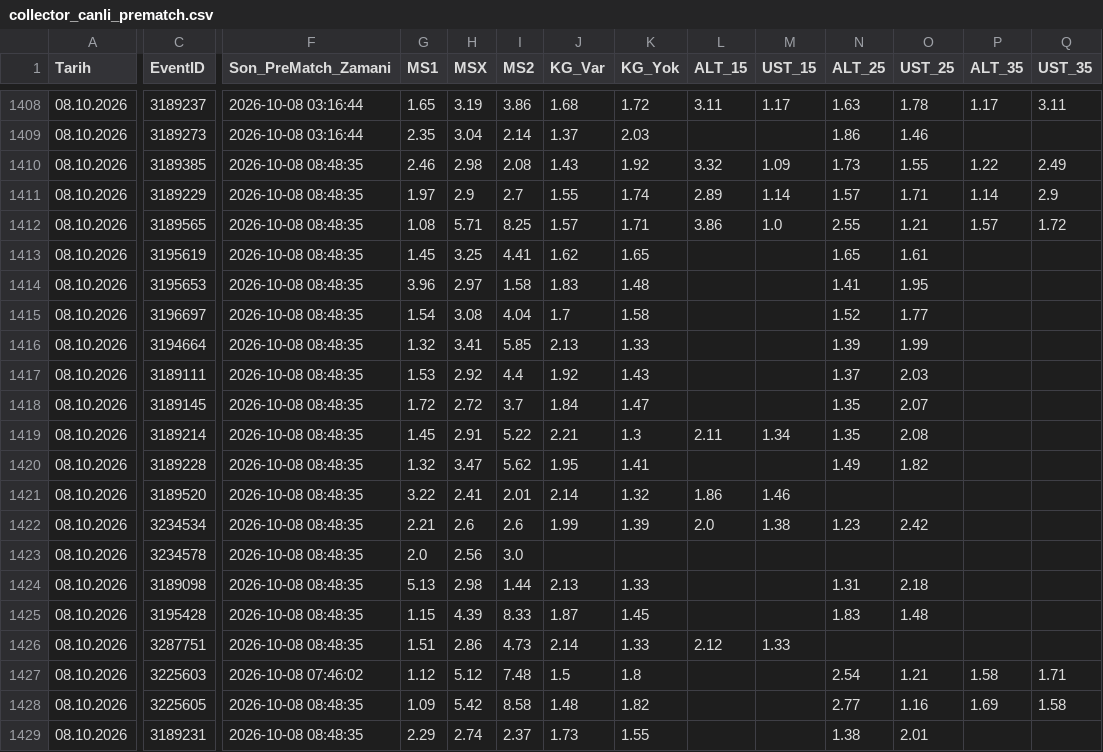
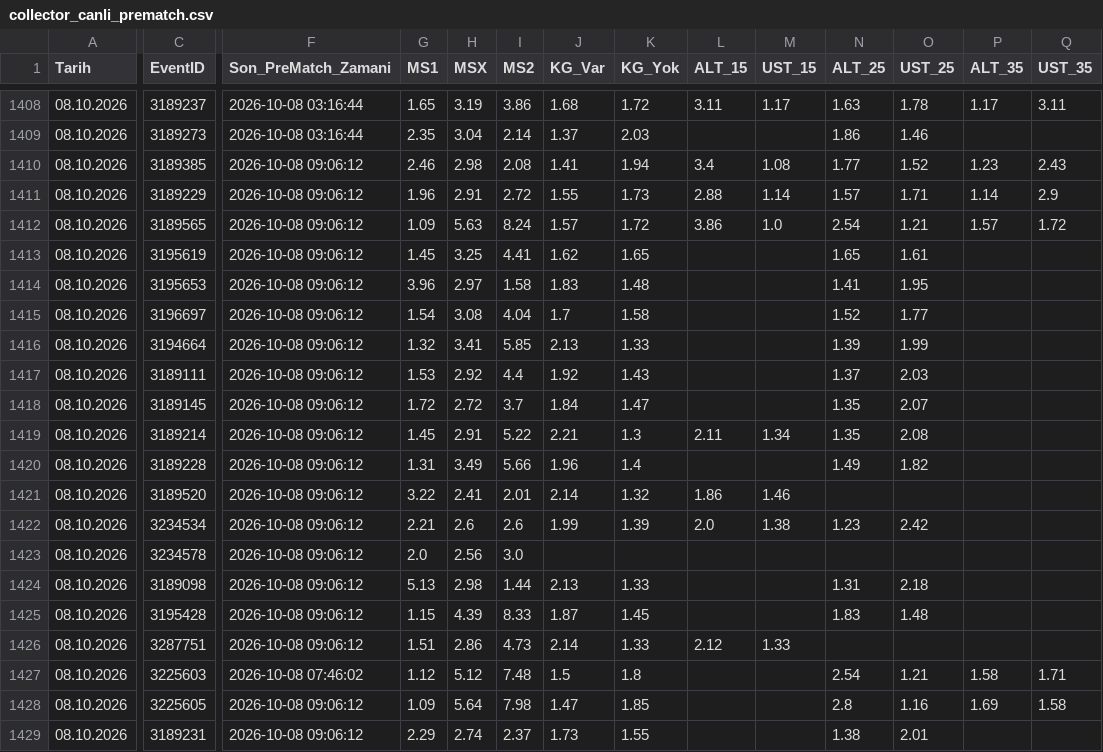
Before and after one commit to volkansevinc58-pixel/OranAI-Collector, a CSV file: collector_canli_prematch.csv, drawn as a sheet; only a part is shown, gaps mark what is left out; the diff covers the shown part only; the diff names each change by its address in the sheet, - before the commit and + after, or states it on an @@ line.

```diff
--- a/collector_canli_prematch.csv
+++ b/collector_canli_prematch.csv
-F1410:F1426 (Son_PreMatch_Zamani): 2026-10-08 08:48:35
+F1410:F1426 (Son_PreMatch_Zamani): 2026-10-08 09:06:12
-J1410 (KG_Var): 1.43
+J1410 (KG_Var): 1.41
-K1410 (KG_Yok): 1.92
+K1410 (KG_Yok): 1.94
-L1410 (ALT_15): 3.32
+L1410 (ALT_15): 3.4
-M1410 (UST_15): 1.09
+M1410 (UST_15): 1.08
-N1410 (ALT_25): 1.73
+N1410 (ALT_25): 1.77
-O1410 (UST_25): 1.55
+O1410 (UST_25): 1.52
-P1410 (ALT_35): 1.22
+P1410 (ALT_35): 1.23
-Q1410 (UST_35): 2.49
+Q1410 (UST_35): 2.43
-G1411 (MS1): 1.97
+G1411 (MS1): 1.96
-H1411 (MSX): 2.9
+H1411 (MSX): 2.91
-I1411 (MS2): 2.7
+I1411 (MS2): 2.72
-K1411 (KG_Yok): 1.74
+K1411 (KG_Yok): 1.73
-L1411 (ALT_15): 2.89
+L1411 (ALT_15): 2.88
-G1412 (MS1): 1.08
+G1412 (MS1): 1.09
-H1412 (MSX): 5.71
+H1412 (MSX): 5.63
-I1412 (MS2): 8.25
+I1412 (MS2): 8.24
-K1412 (KG_Yok): 1.71
+K1412 (KG_Yok): 1.72
-N1412 (ALT_25): 2.55
+N1412 (ALT_25): 2.54
-G1420 (MS1): 1.32
+G1420 (MS1): 1.31
-H1420 (MSX): 3.47
+H1420 (MSX): 3.49
-I1420 (MS2): 5.62
+I1420 (MS2): 5.66
-J1420 (KG_Var): 1.95
+J1420 (KG_Var): 1.96
-K1420 (KG_Yok): 1.41
+K1420 (KG_Yok): 1.4
-F1428:F1429 (Son_PreMatch_Zamani): 2026-10-08 08:48:35
+F1428:F1429 (Son_PreMatch_Zamani): 2026-10-08 09:06:12
-H1428 (MSX): 5.42
+H1428 (MSX): 5.64
-I1428 (MS2): 8.58
+I1428 (MS2): 7.98
-J1428 (KG_Var): 1.48
+J1428 (KG_Var): 1.47
-K1428 (KG_Yok): 1.82
+K1428 (KG_Yok): 1.85
-N1428 (ALT_25): 2.77
+N1428 (ALT_25): 2.8
```
Also changed, not shown: 91 edited cells elsewhere in this file, collector_canli_master.csv.
